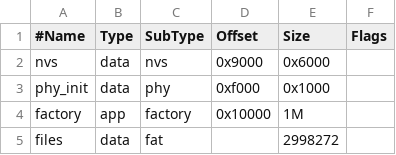
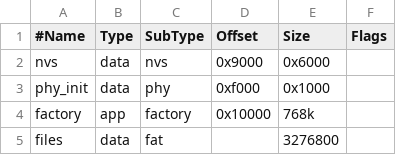
Before and after one commit to theserenkiy/esp, a CSV file: zay4eg/partitions.csv, drawn as a sheet.

```diff
--- a/zay4eg/partitions.csv
+++ b/zay4eg/partitions.csv
@@ -3,3 +3,3 @@ nvs,      data, nvs,     0x9000,  0x6000,
 phy_init, data, phy,     0xf000,  0x1000,
-factory,  app,  factory, 0x10000, 1M,
-files,    data, fat,           ,  2998272,
+factory,  app,  factory, 0x10000, 768k,
+files,    data, fat,           ,  3276800,
```
Also changed, not shown: 13 other files.
